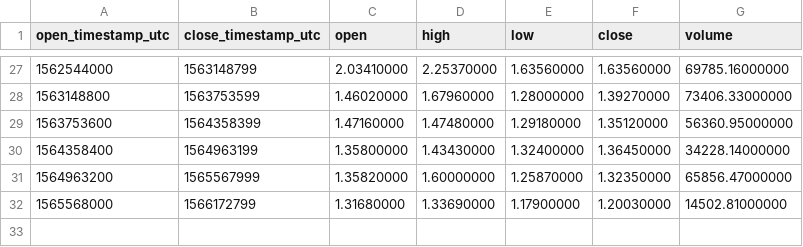
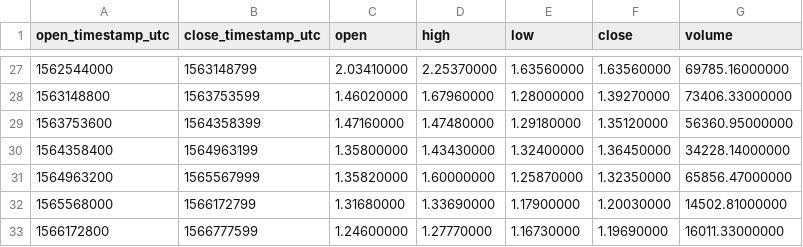
Before and after one commit to cryptobigbro/binance-WAVESUSDC, a CSV file: binance-WAVESUSDC-1w.csv, drawn as a sheet; only a part is shown, gaps mark what is left out.

```diff
--- a/binance-WAVESUSDC-1w.csv
+++ b/binance-WAVESUSDC-1w.csv
@@ -32 +32,2 @@ open_timestamp_utc,close_timestamp_utc,open,high,low,close,volume
 1565568000,1566172799,1.31680000,1.33690000,1.17900000,1.20030000,14502.81000000
+1566172800,1566777599,1.24600000,1.27770000,1.16730000,1.19690000,16011.33000000
```
Also changed, not shown: binance-WAVESUSDC-1d.csv, binance-WAVESUSDC-1h.csv.
